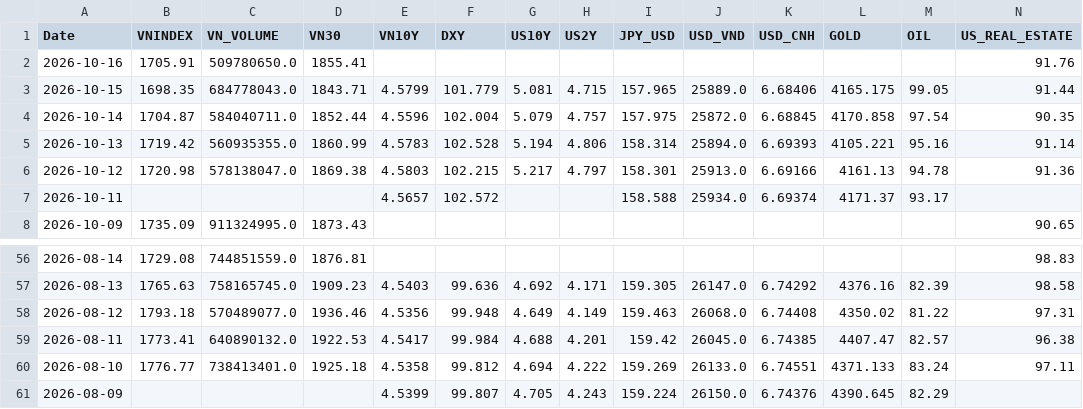
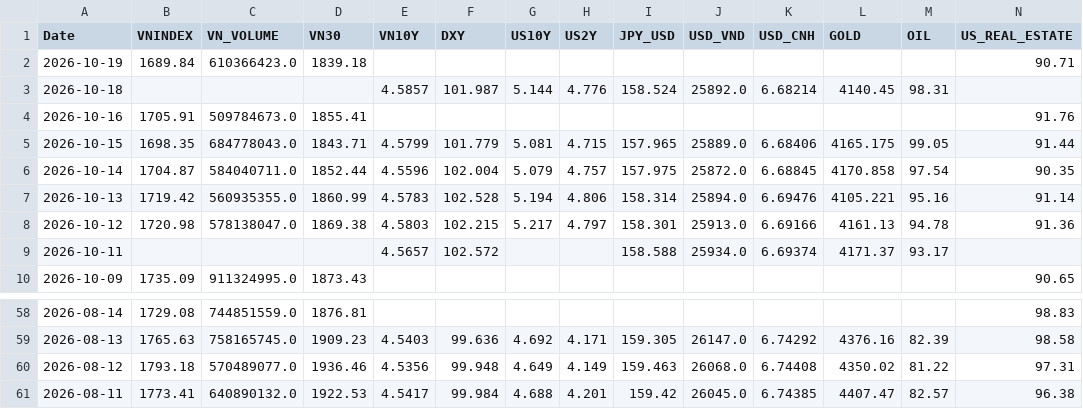
Before and after one commit to baoduonght/vnindexcycle, a CSV file: macro_database.csv, drawn as a sheet; only a part is shown, gaps mark what is left out; removed rows and columns are numbered as before the commit, all else as after; rows hold the shown columns only; the diff names each change by its address in the sheet, - before the commit and + after, or states it on an @@ line.

```diff
--- a/macro_database.csv
+++ b/macro_database.csv
+row 2: 2026-10-19 | 1689.84 | 610366423.0 | 1839.18 |  |  |  |  |  |  |  |  |  | 90.71
+row 3: 2026-10-18 |  |  |  | 4.5857 | 101.987 | 5.144 | 4.776 | 158.524 | 25892.0 | 6.68214 | 4140.45 | 98.31
-C4 (VN_VOLUME): 509780650.0
+C4 (VN_VOLUME): 509784673.0
-K7 (USD_CNH): 6.69393
+K7 (USD_CNH): 6.69476
-row 60: 2026-08-10 | 1776.77 | 738413401.0 | 1925.18 | 4.5358 | 99.812 | 4.694 | 4.222 | 159.269 | 26133.0 | 6.74551 | 4371.133 | 83.24 | 97.11
-row 61: 2026-08-09 |  |  |  | 4.5399 | 99.807 | 4.705 | 4.243 | 159.224 | 26150.0 | 6.74376 | 4390.645 | 82.29
```
Also changed, not shown: macro_database5years.csv, us_macro_database5years.csv, 1 other file.
